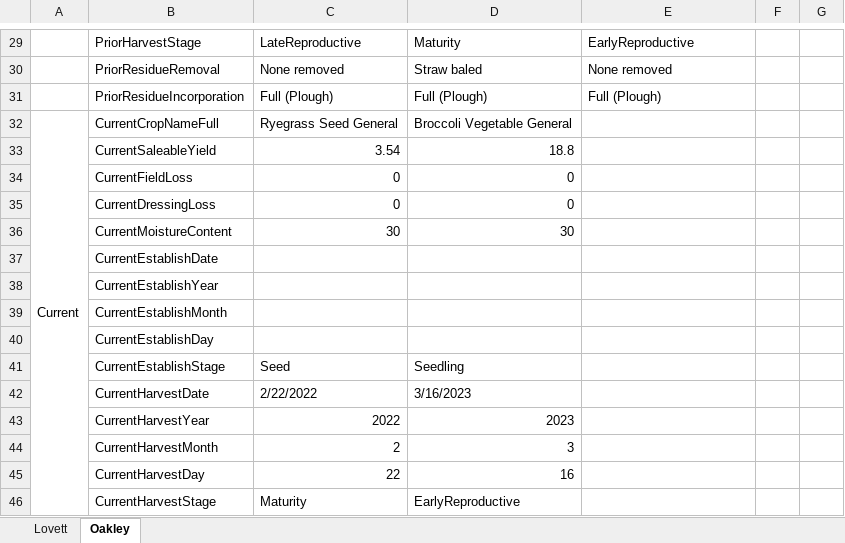
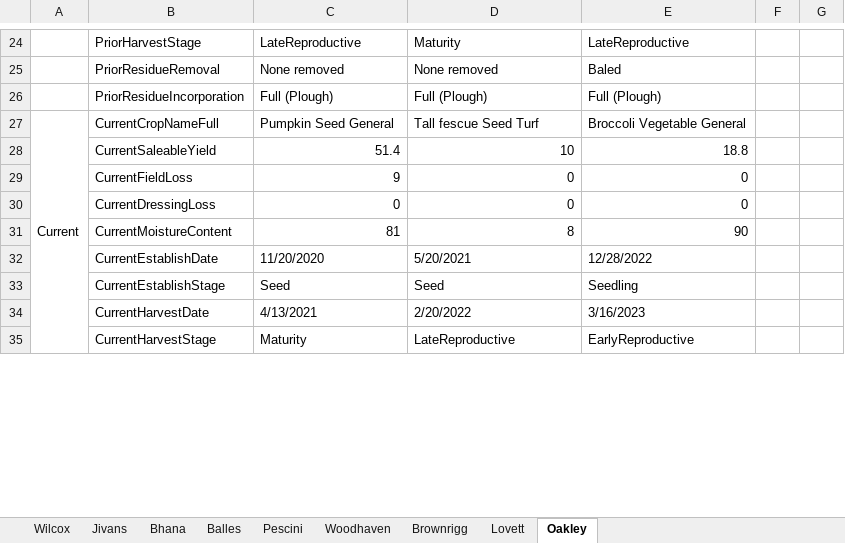
Before and after one commit to Plant-Food-Research-Open/FieldNBalance, an Excel workbook: TestComponents/TestSets/WS2/FieldConfigs.xlsx, sheet Oakley, drawn as a sheet; only a part is shown, gaps mark what is left out; values as stored, in another font and other column widths than the file's, no cell formats; removed rows and columns are numbered as before the commit, all else as after; the diff covers the shown part only; the diff names each change by its address in the sheet, - before the commit and + after, or states it on an @@ line.

```diff
--- a/TestComponents/TestSets/WS2/FieldConfigs.xlsx (sheet Oakley)
+++ b/TestComponents/TestSets/WS2/FieldConfigs.xlsx (sheet Oakley)
+sheet tab: Wilcox
+sheet tab: Jivans
+sheet tab: Bhana
+sheet tab: Balles
+sheet tab: Pescini
+sheet tab: Woodhaven
+sheet tab: Brownrigg
-E24: EarlyReproductive
+E24: LateReproductive
-D25: Straw baled
+D25: None removed
-E25: None removed
+E25: Baled
-C27: Ryegrass Seed General
+C27: Pumpkin Seed General
-D27: Broccoli Vegetable General
+D27: Tall fescue Seed Turf
-E27: (empty)
+E27: Broccoli Vegetable General
-C28: 3.54
+C28: 51.4
-D28: 18.8
+D28: 10
-E28: (empty)
+E28: 18.8
-C29: 0
+C29: 9
-E29:E30: (empty)
+E29:E30: 0
-C31: 30
+C31: 81
-D31: 30
+D31: 8
-E31: (empty)
+E31: 90
-C32: (empty)
+C32: 11/20/2020
-D32: (empty)
+D32: 5/20/2021
-E32: (empty)
+E32: 12/28/2022
-row 38:  | CurrentEstablishYear
-row 39:  | CurrentEstablishMonth
-row 40:  | CurrentEstablishDay
-D33: Seedling
+D33: Seed
-E33: (empty)
+E33: Seedling
-C34: 2/22/2022
+C34: 4/13/2021
-D34: 3/16/2023
+D34: 2/20/2022
-E34: (empty)
+E34: 3/16/2023
-row 43:  | CurrentHarvestYear | 2022 | 2023
-row 44:  | CurrentHarvestMonth | 2 | 3
-row 45:  | CurrentHarvestDay | 22 | 16
-D35: EarlyReproductive
+D35: LateReproductive
-E35: (empty)
+E35: EarlyReproductive
```
Also changed, not shown: 10 added rows, 13 removed rows and 51 edited cells elsewhere in this sheet, sheet Lovett, cell formats, 2 other files.
